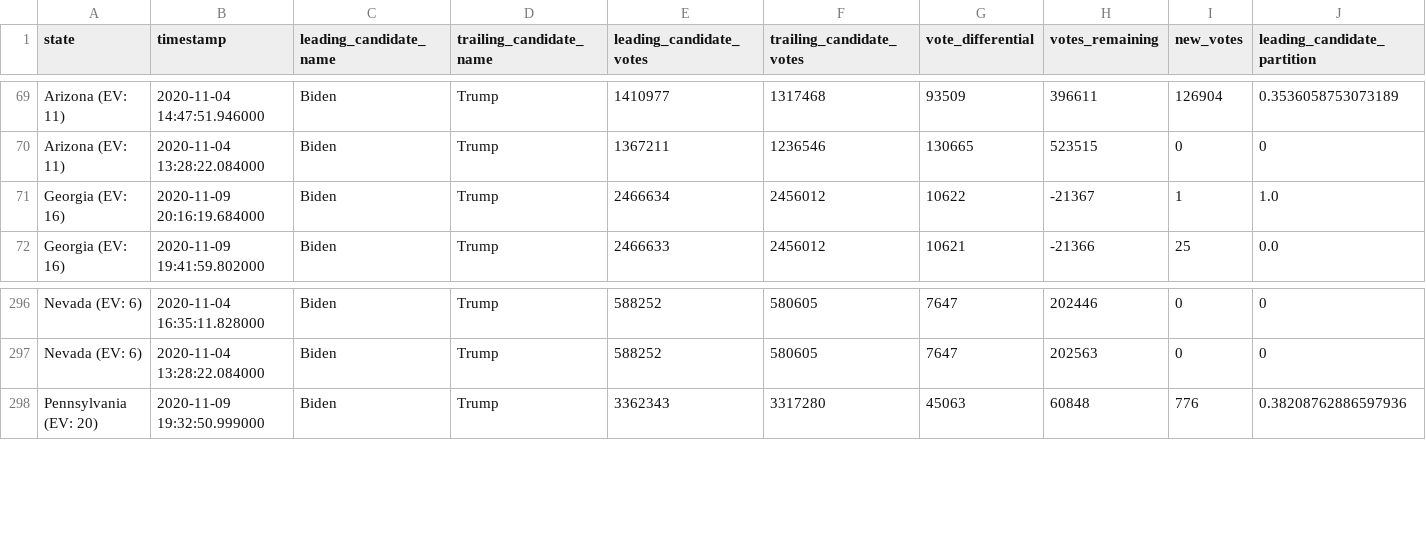
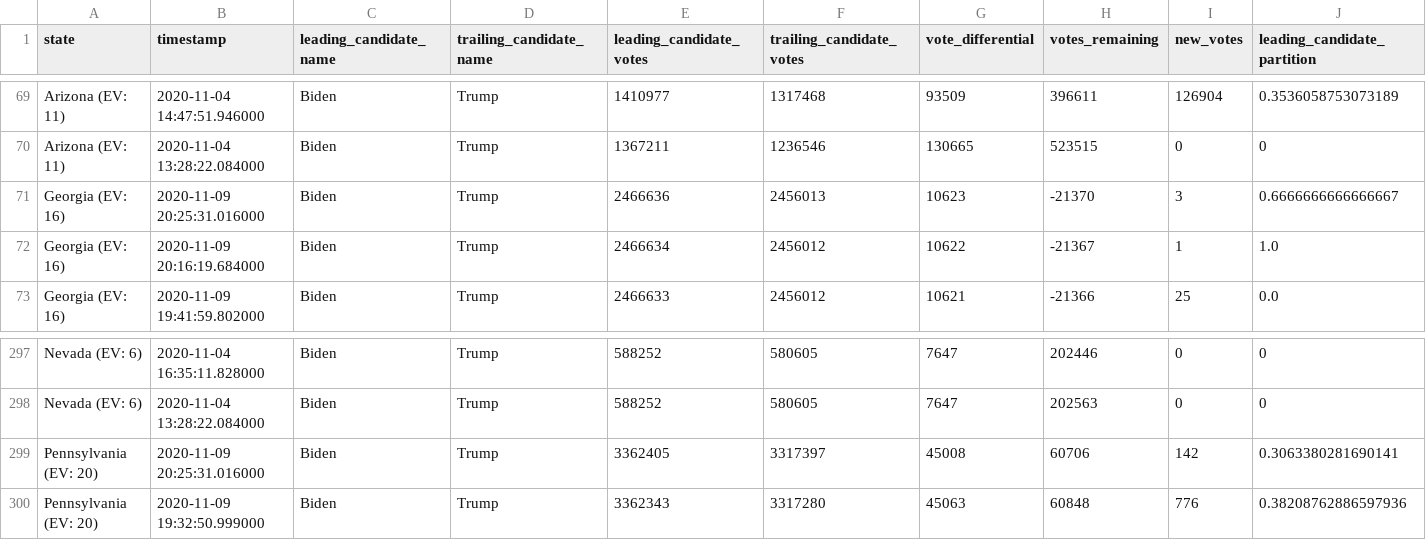
Before and after one commit to DanSimon/nyt-2020-election-scraper, a CSV file: battleground-state-changes.csv, drawn as a sheet; only a part is shown, gaps mark what is left out; rows hold the shown columns only; the diff names each change by its address in the sheet, - before the commit and + after, or states it on an @@ line.

```diff
--- a/battleground-state-changes.csv
+++ b/battleground-state-changes.csv
+row 71: Georgia (EV: 16) | 2020-11-09 20:25:31.016000 | Biden | Trump | 2466636 | 2456013 | 10623 | -21370 | 3 | 0.6666666666666667
+row 299: Pennsylvania (EV: 20) | 2020-11-09 20:25:31.016000 | Biden | Trump | 3362405 | 3317397 | 45008 | 60706 | 142 | 0.3063380281690141
```
Also changed, not shown: 4 other files.
